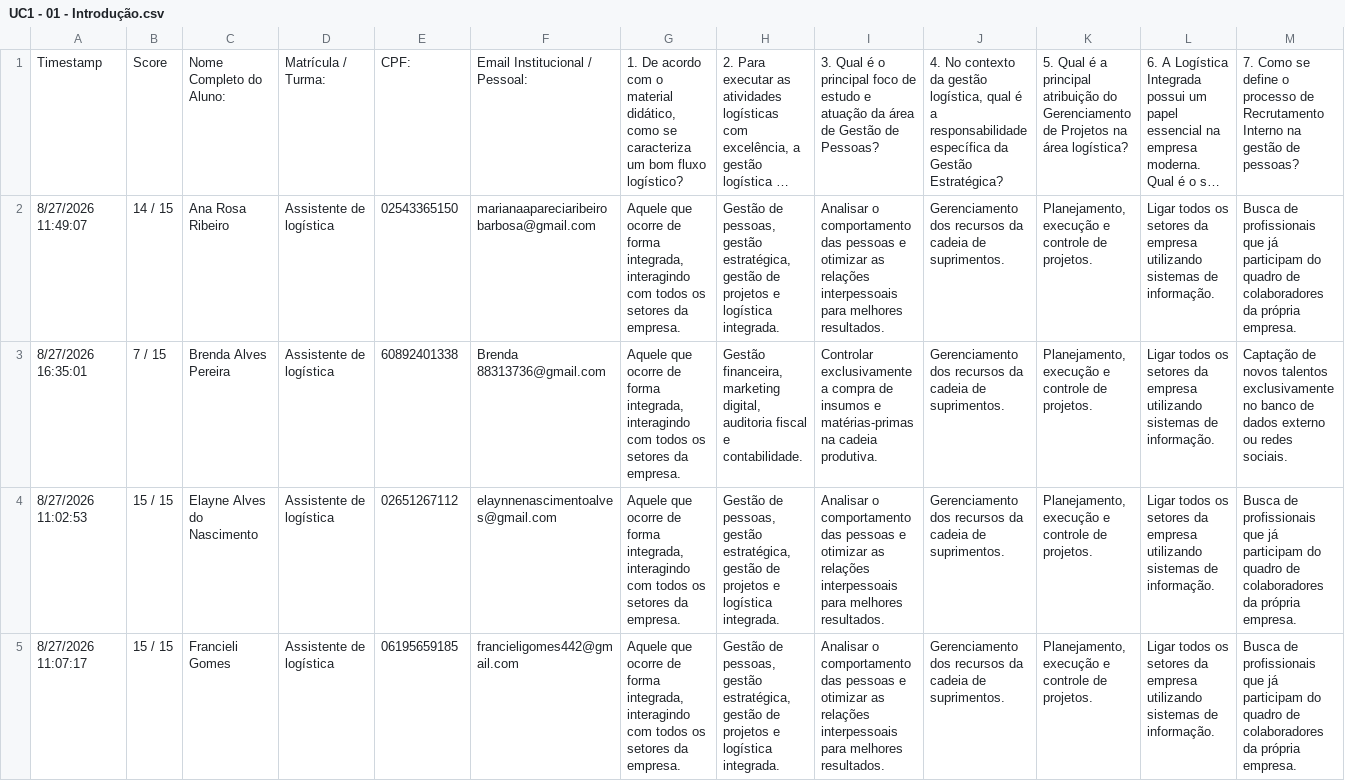
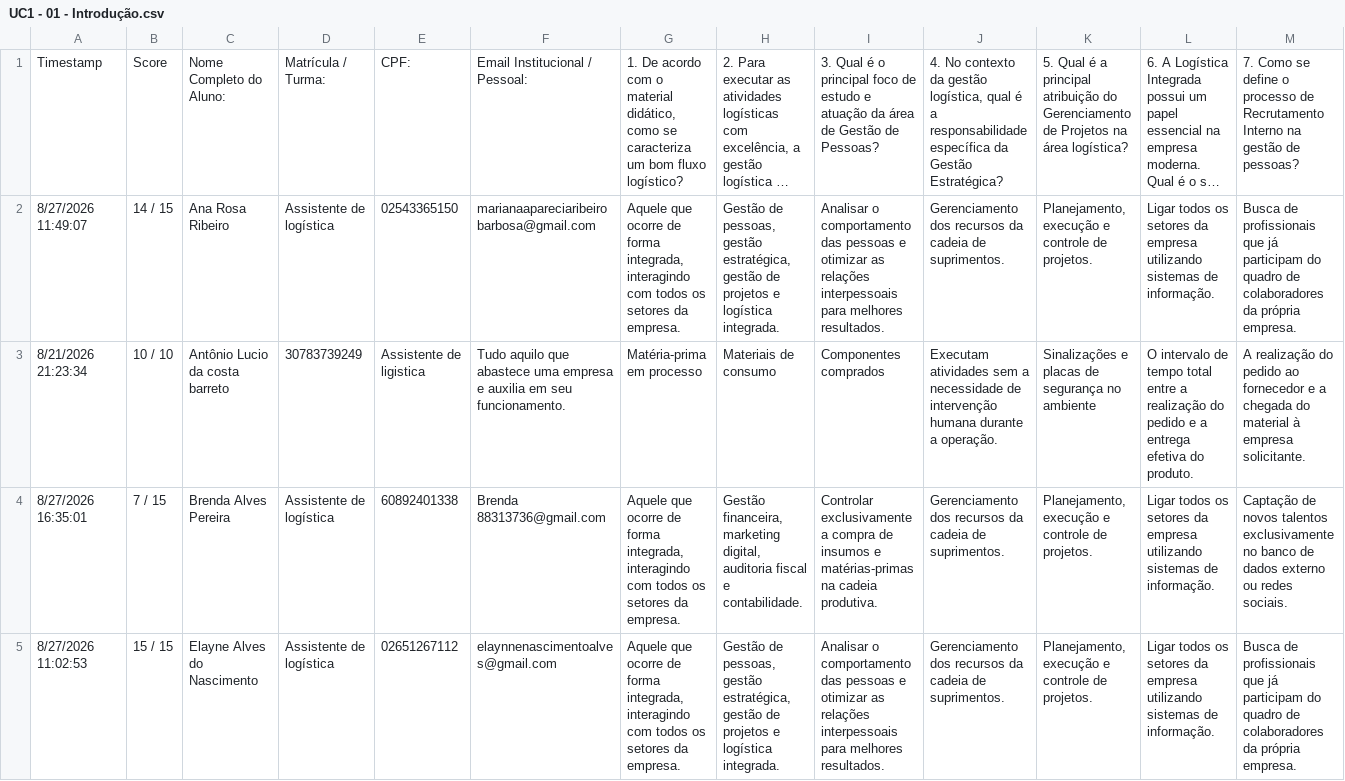
Before and after one commit to StepFontoura/Boletim-Escolar, a CSV file: UC1 - 01 - Introdução.csv, drawn as a sheet; only a part is shown; the shorter side is filled out with more unchanged rows; long unchanged cells end in …; rows hold the shown columns only; the diff names each change by its address in the sheet, - before the commit and + after, or states it on an @@ line.

Commit message:
Inclusão do Antonio

```diff
--- a/UC1 - 01 - Introdução.csv
+++ b/UC1 - 01 - Introdução.csv
+row 3: 8/21/2026 21:23:34 | 10 / 10 | Antônio Lucio da costa barreto | 30783739249 | Assistente de ligistica | Tudo aquilo que abastece uma empresa e auxilia em seu funcionamento. | Matéria-prima em processo | Materiais de consumo | Componentes comprados | Executam atividades sem a necessidade de intervenção humana durante a operação. | Sinalizações e placas de segurança no ambiente | O intervalo de tempo total entre a realização do pedido e a entrega efetiva do produto. | A realização do pedido ao fornecedor e a chegada do material à empresa solicitante.
```
